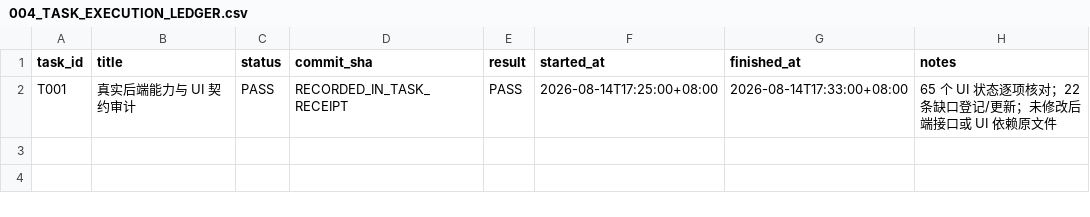
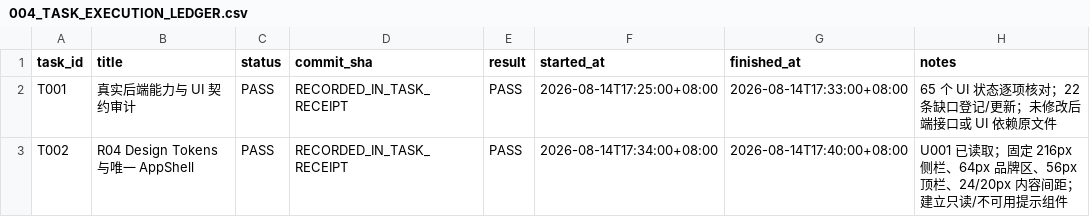
Before and after one commit to wangding75/opportunity-radar, a CSV file: _taskbooks/Opportunity_Radar_R04_Development_Pack_v1.0/03_REGISTRIES/004_TASK_EXECUTION_LEDGER.csv, drawn as a sheet; the diff names each change by its address in the sheet, - before the commit and + after, or states it on an @@ line.

Commit message:
refactor(ui): build R04 app shell

```diff
--- a/_taskbooks/Opportunity_Radar_R04_Development_Pack_v1.0/03_REGISTRIES/004_TASK_EXECUTION_LEDGER.csv
+++ b/_taskbooks/Opportunity_Radar_R04_Development_Pack_v1.0/03_REGISTRIES/004_TASK_EXECUTION_LEDGER.csv
+row 3: T002 | R04 Design Tokens 与唯一 AppShell | PASS | RECORDED_IN_TASK_RECEIPT | PASS | 2026-08-14T17:34:00+08:00 | 2026-08-14T17:40:00+08:00 | U001 已读取；固定 216px 侧栏、64px 品牌区、56px 顶栏、24/20px 内容间距；建立只读/不可用提示组件
```
Also changed, not shown: 8 other files.
